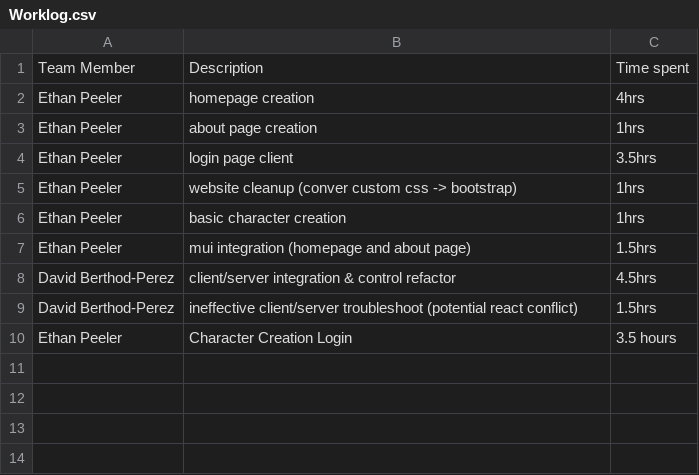
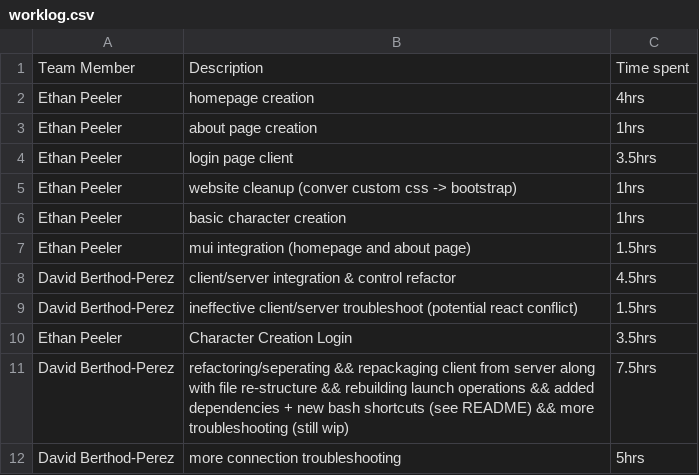
Before and after one commit to DavidBPerez/NoCap-Project, a CSV file: team_docs/worklog.csv (was clientDocs/Worklog.csv), drawn as a sheet.

```diff
--- a/clientDocs/Worklog.csv
+++ b/team_docs/worklog.csv
@@ -9,2 +9,4 @@ David Berthod-Perez, client/server integration & control refactor, 4.5hrs
 David Berthod-Perez, ineffective client/server troubleshoot (potential react conflict), 1.5hrs
-Ethan Peeler, Character Creation Login, 3.5 hours
+Ethan Peeler, Character Creation Login, 3.5hrs
+David Berthod-Perez, refactoring/seperating && repackaging client from server along with file re-structure && rebuilding launch operations && added dependencies + new bash shortcuts (see README) && more troubleshooting (still wip), 7.5hrs
+David Berthod-Perez, more connection troubleshooting, 5hrs
```
Also changed, not shown: 36 other files.
